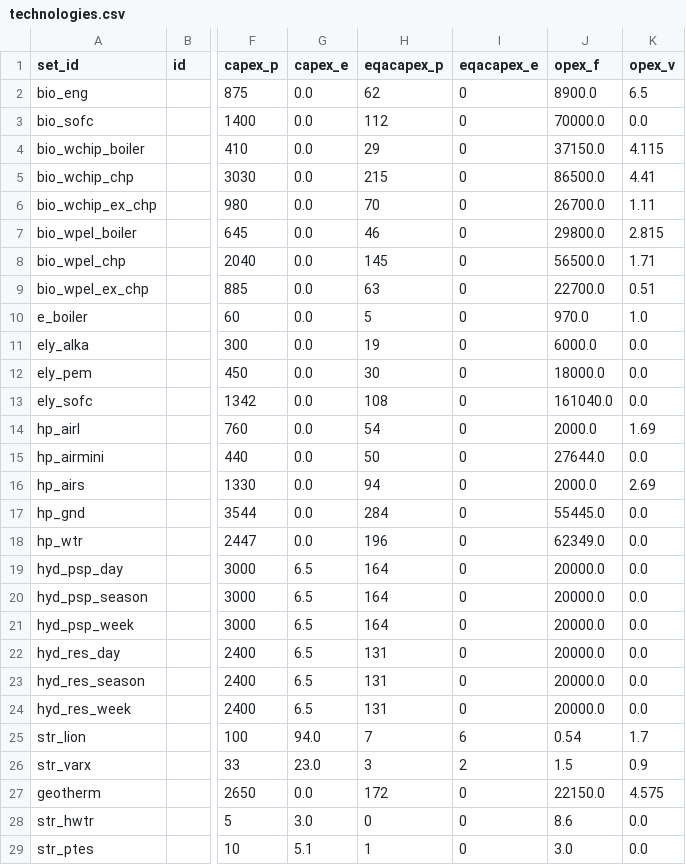
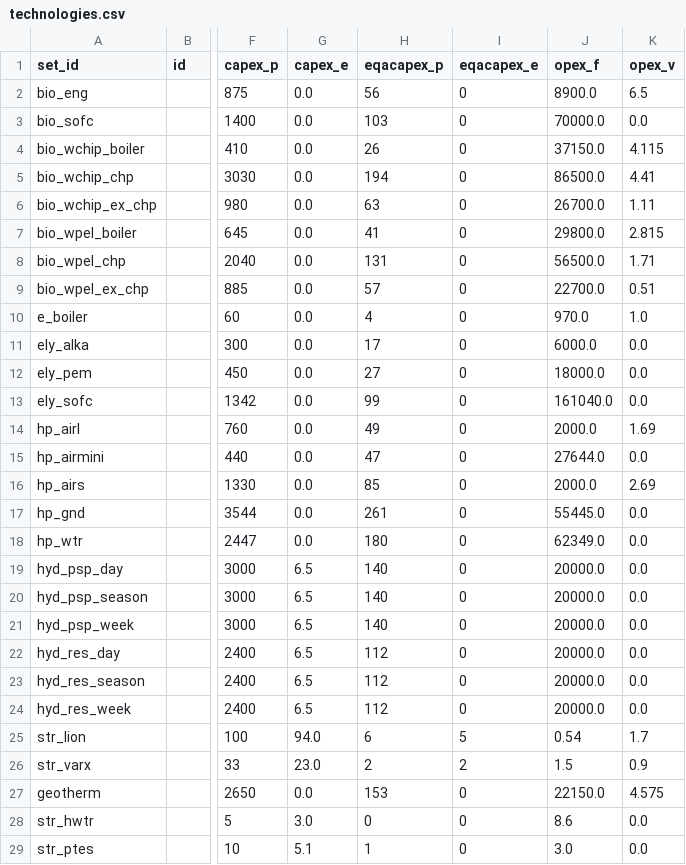
Before and after one commit to sebwehrle/medea-data-atde, a CSV file: data/raw/technologies.csv, drawn as a sheet; only a part is shown, gaps mark what is left out; the diff covers the shown part only; the diff names each change by its address in the sheet, - before the commit and + after, or states it on an @@ line.

```diff
--- a/data/raw/technologies.csv
+++ b/data/raw/technologies.csv
-H2 (eqacapex_p): 62
+H2 (eqacapex_p): 56
-H3 (eqacapex_p): 112
+H3 (eqacapex_p): 103
-H4 (eqacapex_p): 29
+H4 (eqacapex_p): 26
-H5 (eqacapex_p): 215
+H5 (eqacapex_p): 194
-H6 (eqacapex_p): 70
+H6 (eqacapex_p): 63
-H7 (eqacapex_p): 46
+H7 (eqacapex_p): 41
-H8 (eqacapex_p): 145
+H8 (eqacapex_p): 131
-H9 (eqacapex_p): 63
+H9 (eqacapex_p): 57
-H10 (eqacapex_p): 5
+H10 (eqacapex_p): 4
-H11 (eqacapex_p): 19
+H11 (eqacapex_p): 17
-H12 (eqacapex_p): 30
+H12 (eqacapex_p): 27
-H13 (eqacapex_p): 108
+H13 (eqacapex_p): 99
-H14 (eqacapex_p): 54
+H14 (eqacapex_p): 49
-H15 (eqacapex_p): 50
+H15 (eqacapex_p): 47
-H16 (eqacapex_p): 94
+H16 (eqacapex_p): 85
-H17 (eqacapex_p): 284
+H17 (eqacapex_p): 261
-H18 (eqacapex_p): 196
+H18 (eqacapex_p): 180
-H19:H21 (eqacapex_p): 164
+H19:H21 (eqacapex_p): 140
-H22:H24 (eqacapex_p): 131
+H22:H24 (eqacapex_p): 112
-H25 (eqacapex_p): 7
+H25 (eqacapex_p): 6
-I25 (eqacapex_e): 6
+I25 (eqacapex_e): 5
-H26 (eqacapex_p): 3
+H26 (eqacapex_p): 2
-H27 (eqacapex_p): 172
+H27 (eqacapex_p): 153
```
Also changed, not shown: 1 added row and 24 edited cells elsewhere in this file, 1 other file.
